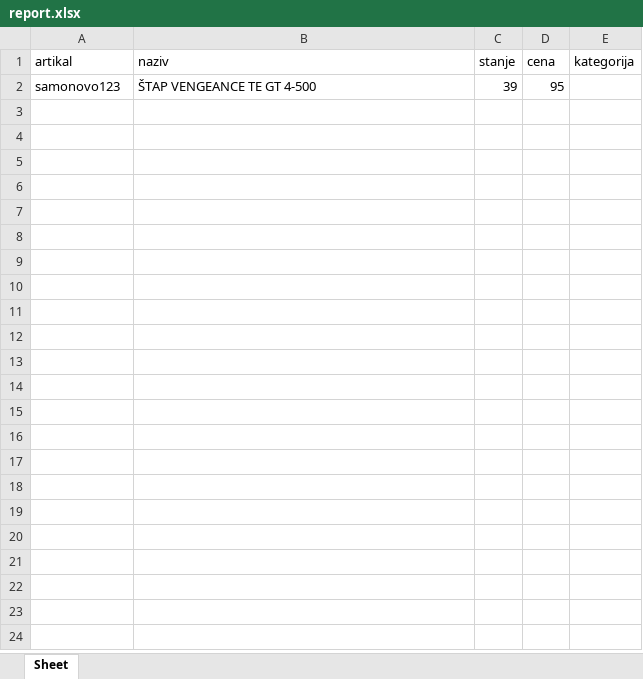
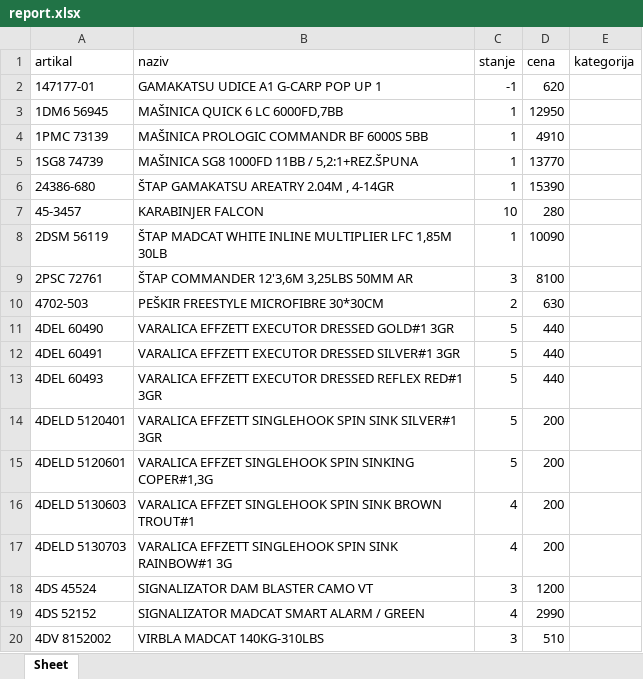
Before and after one commit to AleksandarVrencev/website_maintenance, an Excel workbook: report.xlsx, sheet Sheet, drawn as a sheet; only a part is shown; values as stored, in another font and other column widths than the file's, no borders; removed rows and columns are numbered as before the commit, all else as after; the diff covers the shown part only; the diff names each change by its address in the sheet, - before the commit and + after, or states it on an @@ line.

```diff
--- a/report.xlsx (sheet Sheet)
+++ b/report.xlsx (sheet Sheet)
-row 2: samonovo123 | ŠTAP VENGEANCE TE GT 4-500 | 39 | 95
+row 2: 147177-01 | GAMAKATSU UDICE A1 G-CARP POP UP 1 | -1 | 620
+row 3: 1DM6 56945 | MAŠINICA QUICK 6 LC 6000FD,7BB | 1 | 12950
+row 4: 1PMC 73139 | MAŠINICA PROLOGIC COMMANDR BF 6000S 5BB | 1 | 4910
+row 5: 1SG8 74739 | MAŠINICA SG8 1000FD 11BB / 5,2:1+REZ.ŠPUNA | 1 | 13770
+row 6: 24386-680 | ŠTAP GAMAKATSU AREATRY 2.04M , 4-14GR | 1 | 15390
+row 7: 45-3457 | KARABINJER FALCON | 10 | 280
+row 8: 2DSM 56119 | ŠTAP MADCAT WHITE INLINE MULTIPLIER LFC 1,85M 30LB | 1 | 10090
+row 9: 2PSC 72761 | ŠTAP COMMANDER 12'3,6M 3,25LBS 50MM AR | 3 | 8100
+row 10: 4702-503 | PEŠKIR FREESTYLE MICROFIBRE 30*30CM | 2 | 630
+row 11: 4DEL 60490 | VARALICA EFFZETT EXECUTOR DRESSED GOLD#1 3GR | 5 | 440
+row 12: 4DEL 60491 | VARALICA EFFZETT EXECUTOR DRESSED SILVER#1 3GR | 5 | 440
+row 13: 4DEL 60493 | VARALICA EFFZETT EXECUTOR DRESSED REFLEX RED#1 3GR | 5 | 440
+row 14: 4DELD 5120401 | VARALICA EFFZETT SINGLEHOOK SPIN SINK SILVER#1 3GR | 5 | 200
+row 15: 4DELD 5120601 | VARALICA EFFZET SINGLEHOOK SPIN SINKING COPER#1,3G | 5 | 200
+row 16: 4DELD 5130603 | VARALICA EFFZET SINGLEHOOK SPIN SINK BROWN TROUT#1 | 4 | 200
+row 17: 4DELD 5130703 | VARALICA EFFZETT SINGLEHOOK SPIN SINK RAINBOW#1 3G | 4 | 200
+row 18: 4DS 45524 | SIGNALIZATOR DAM BLASTER CAMO VT | 3 | 1200
+row 19: 4DS 52152 | SIGNALIZATOR MADCAT SMART ALARM / GREEN | 4 | 2990
+row 20: 4DV 8152002 | VIRBLA MADCAT 140KG-310LBS | 3 | 510
```
Also changed, not shown: 49 added rows elsewhere in this sheet, fisherman123.xlsx, kategorije.xlsx, 2 other files.
